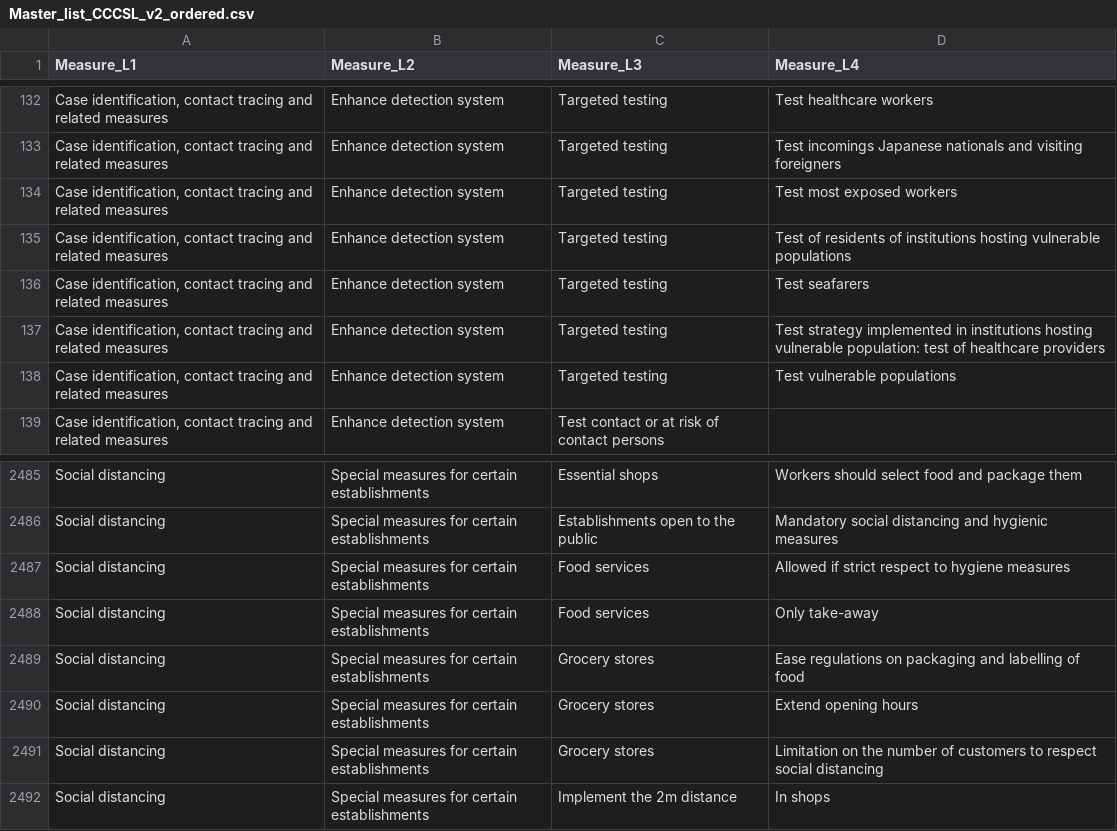
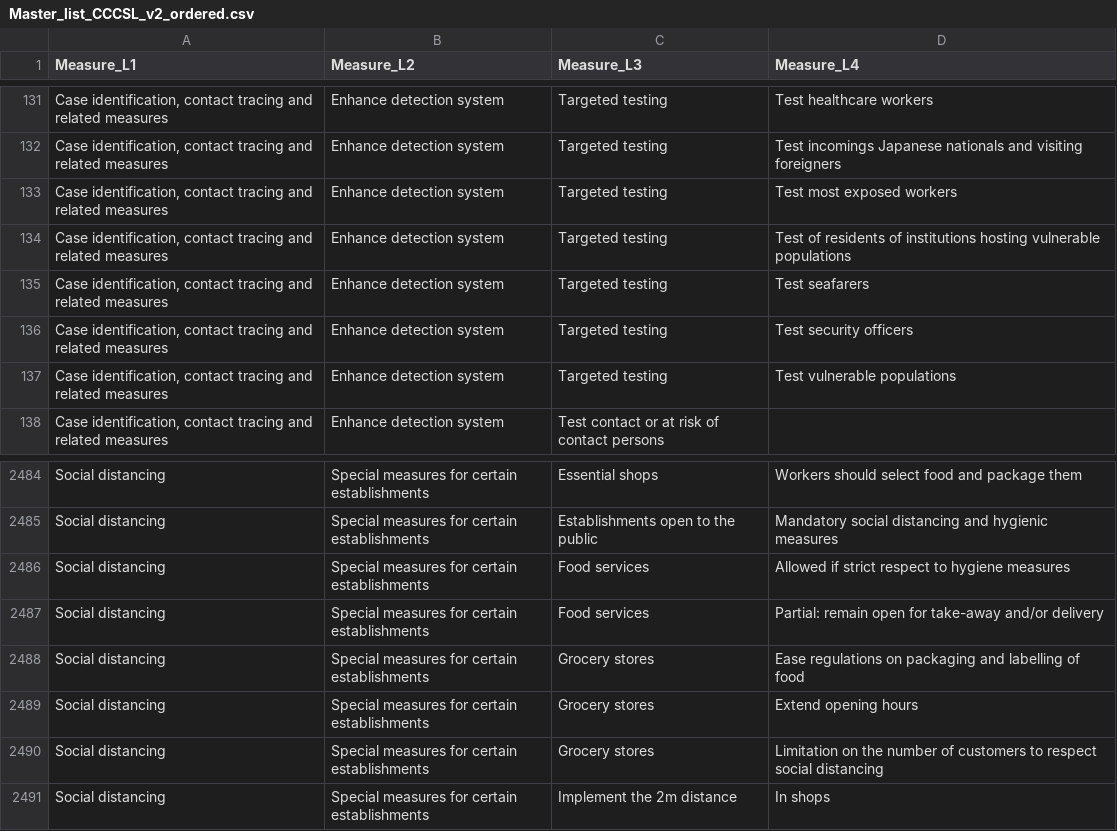
Before and after one commit to amel-github/covid19-interventionmeasures, a CSV file: Master_list_CCCSL_v2_ordered.csv, drawn as a sheet; only a part is shown, gaps mark what is left out; the diff covers the shown part only.

```diff
--- a/Master_list_CCCSL_v2_ordered.csv
+++ b/Master_list_CCCSL_v2_ordered.csv
@@ -136,3 +135,3 @@
 "Case identification, contact tracing and related measures","Enhance detection system","Targeted testing","Test seafarers"
-"Case identification, contact tracing and related measures","Enhance detection system","Targeted testing","Test strategy implemented in institutions hosting vulnerable population: test of healthcare providers"
+"Case identification, contact tracing and related measures","Enhance detection system","Targeted testing","Test security officers"
 "Case identification, contact tracing and related measures","Enhance detection system","Targeted testing","Test vulnerable populations"
@@ -2487,3 +2486,3 @@
 "Social distancing","Special measures for certain establishments","Food services","Allowed if strict respect to hygiene measures"
-"Social distancing","Special measures for certain establishments","Food services","Only take-away"
+"Social distancing","Special measures for certain establishments","Food services","Partial: remain open for take-away and/or delivery"
 "Social distancing","Special measures for certain establishments","Grocery stores","Ease regulations on packaging and labelling of food"
```
Also changed, not shown: 3 added rows and 4 removed rows elsewhere in this file, Master-List-with-Unique-LinkType-and-value.csv, 1 other file.
